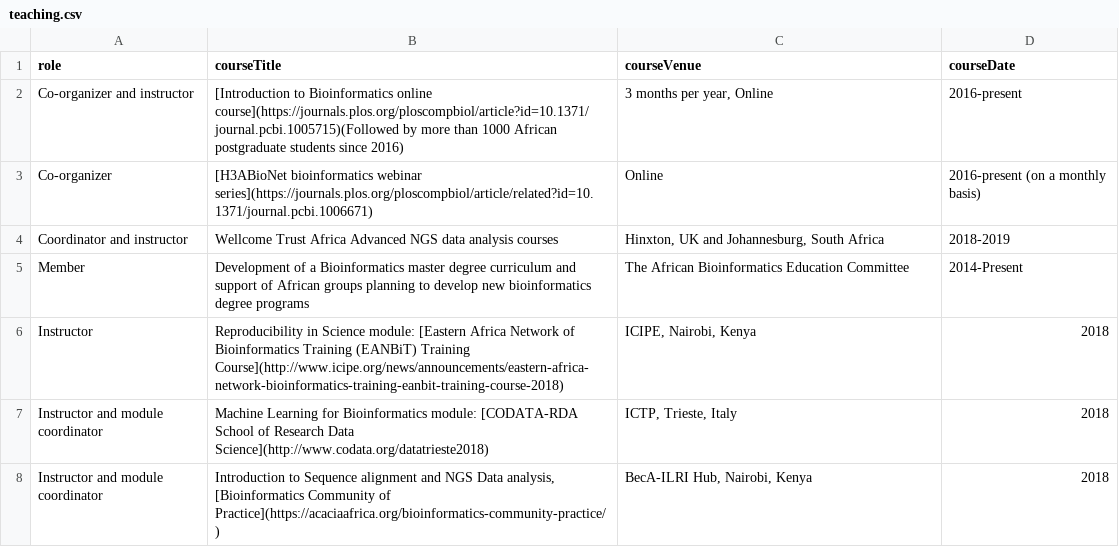
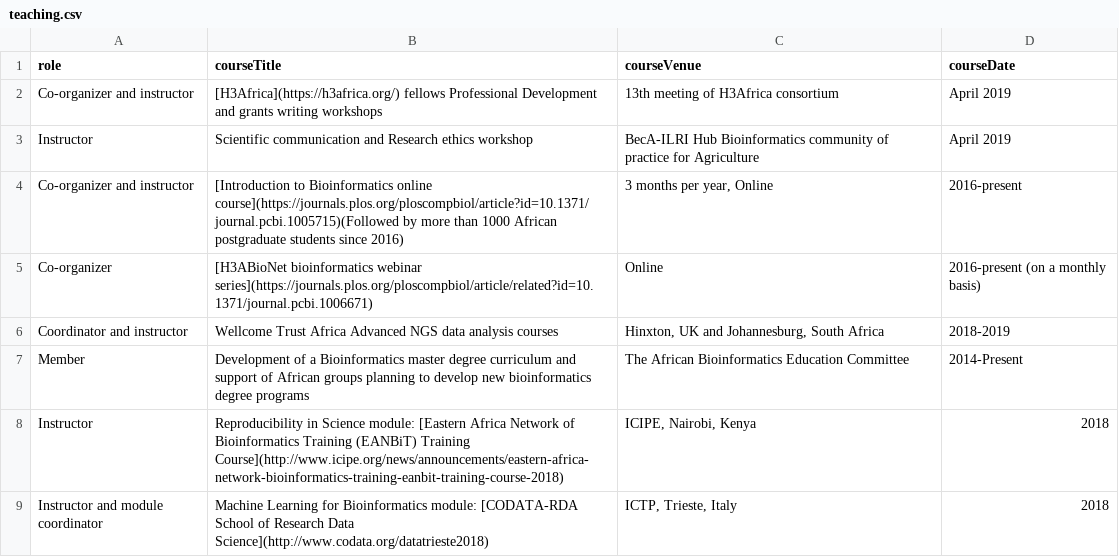
Before and after one commit to amelgh/amelgh.github.io, a CSV file: _data/teaching.csv, drawn as a sheet; only a part is shown; the shorter side is filled out with more unchanged rows; the diff names each change by its address in the sheet, - before the commit and + after, or states it on an @@ line.

Commit message:
add pro dev workshops

```diff
--- a/_data/teaching.csv
+++ b/_data/teaching.csv
+row 2: Co-organizer and instructor | [H3Africa](https://h3africa.org/) fellows Professional Development and grants writing workshops | 13th meeting of H3Africa consortium | April 2019
+row 3: Instructor | Scientific communication and Research ethics workshop | BecA-ILRI Hub Bioinformatics community of practice for Agriculture | April 2019
```
